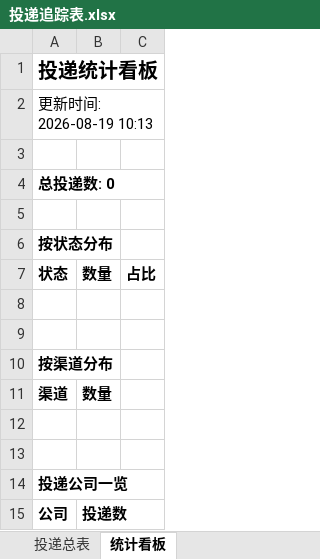
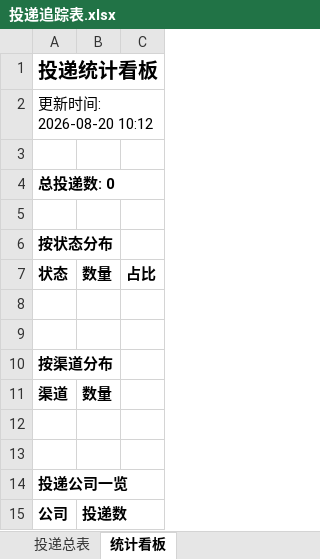
Before and after one commit to ruyi1/campus-radar, an Excel workbook: reports/投递追踪表.xlsx, sheet 统计看板, drawn as a sheet; values as stored, in another font and other column widths than the file's, no borders; the diff names each change by its address in the sheet, - before the commit and + after, or states it on an @@ line.

```diff
--- a/reports/投递追踪表.xlsx (sheet 统计看板)
+++ b/reports/投递追踪表.xlsx (sheet 统计看板)
-A2: 更新时间: 2026-08-19 10:13
+A2: 更新时间: 2026-08-20 10:12
```
Also changed, not shown: 2 other files.
